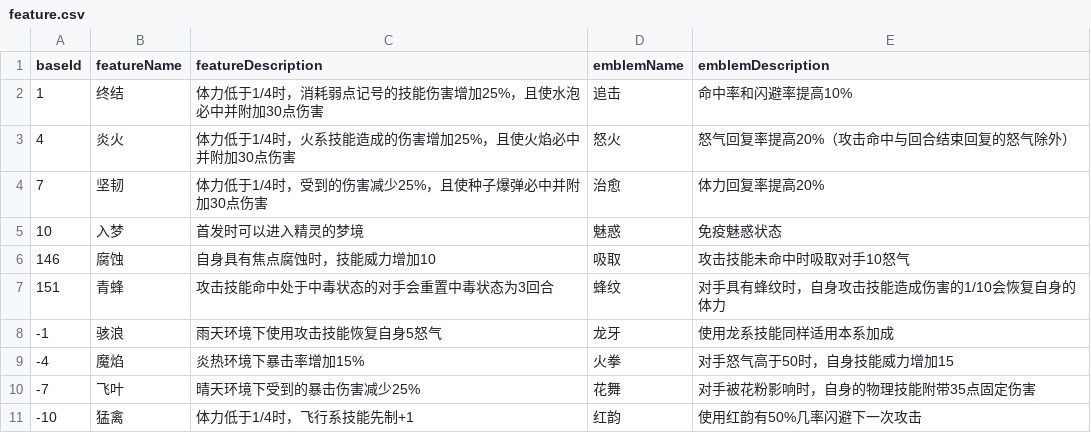
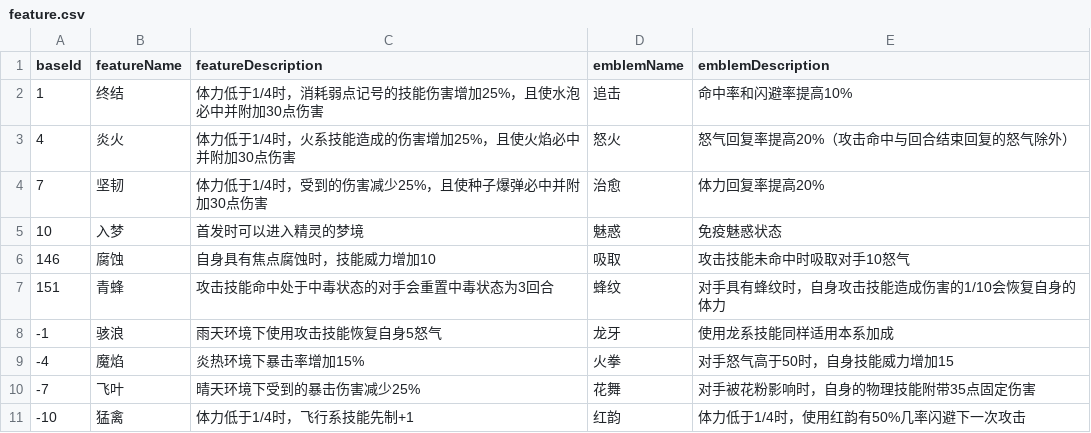
Before and after one commit to Brady29655751/Seer2, a CSV file: Pets/feature.csv, drawn as a sheet.

Commit message:
fix feature

```diff
--- a/Pets/feature.csv
+++ b/Pets/feature.csv
@@ -10,2 +10,2 @@ baseId,featureName,featureDescription,emblemName,emblemDescription
 -7,飞叶,晴天环境下受到的暴击伤害减少25%,花舞,对手被花粉影响时，自身的物理技能附带35点固定伤害
--10,猛禽,体力低于1/4时，飞行系技能先制+1,红韵,使用红韵有50%几率闪避下一次攻击
+-10,猛禽,体力低于1/4时，飞行系技能先制+1,红韵,体力低于1/4时，使用红韵有50%几率闪避下一次攻击
```
